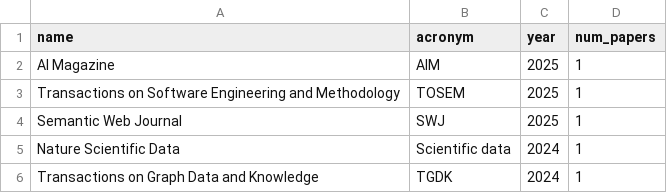
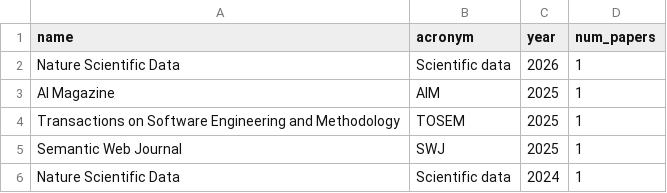
Before and after one commit to dgarijo/me, a CSV file: data/reviewer_journals.csv, drawn as a sheet; only a part is shown; the shorter side is filled out with more unchanged rows.

```diff
--- a/data/reviewer_journals.csv
+++ b/data/reviewer_journals.csv
@@ -1,2 +1,3 @@
 name,acronym,year,num_papers
+Nature Scientific Data,Scientific data,2026,1
 AI Magazine,AIM,2025,1
```
Also changed, not shown: data/projects.csv, data/reviewer_conferences.csv, 7 other files.
